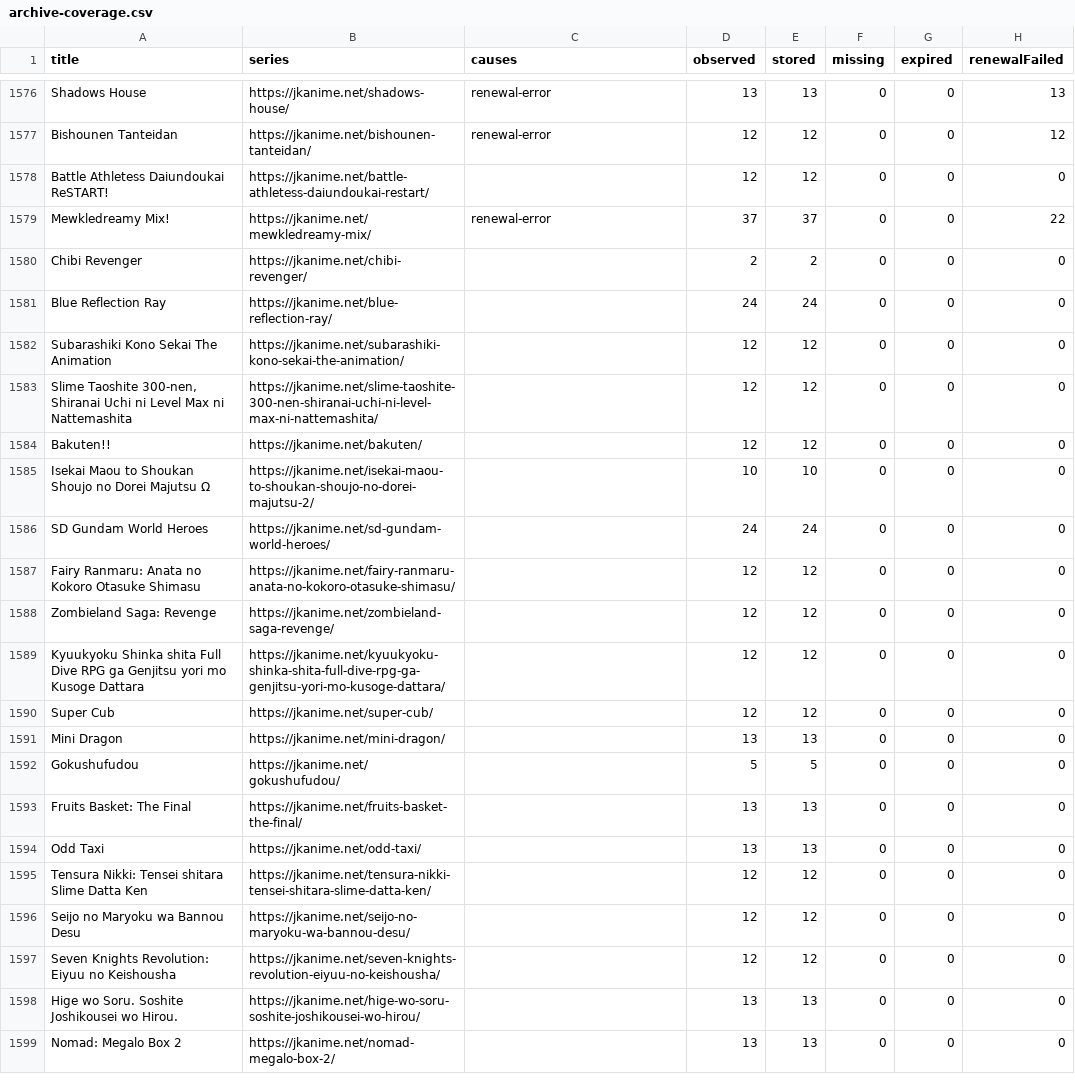
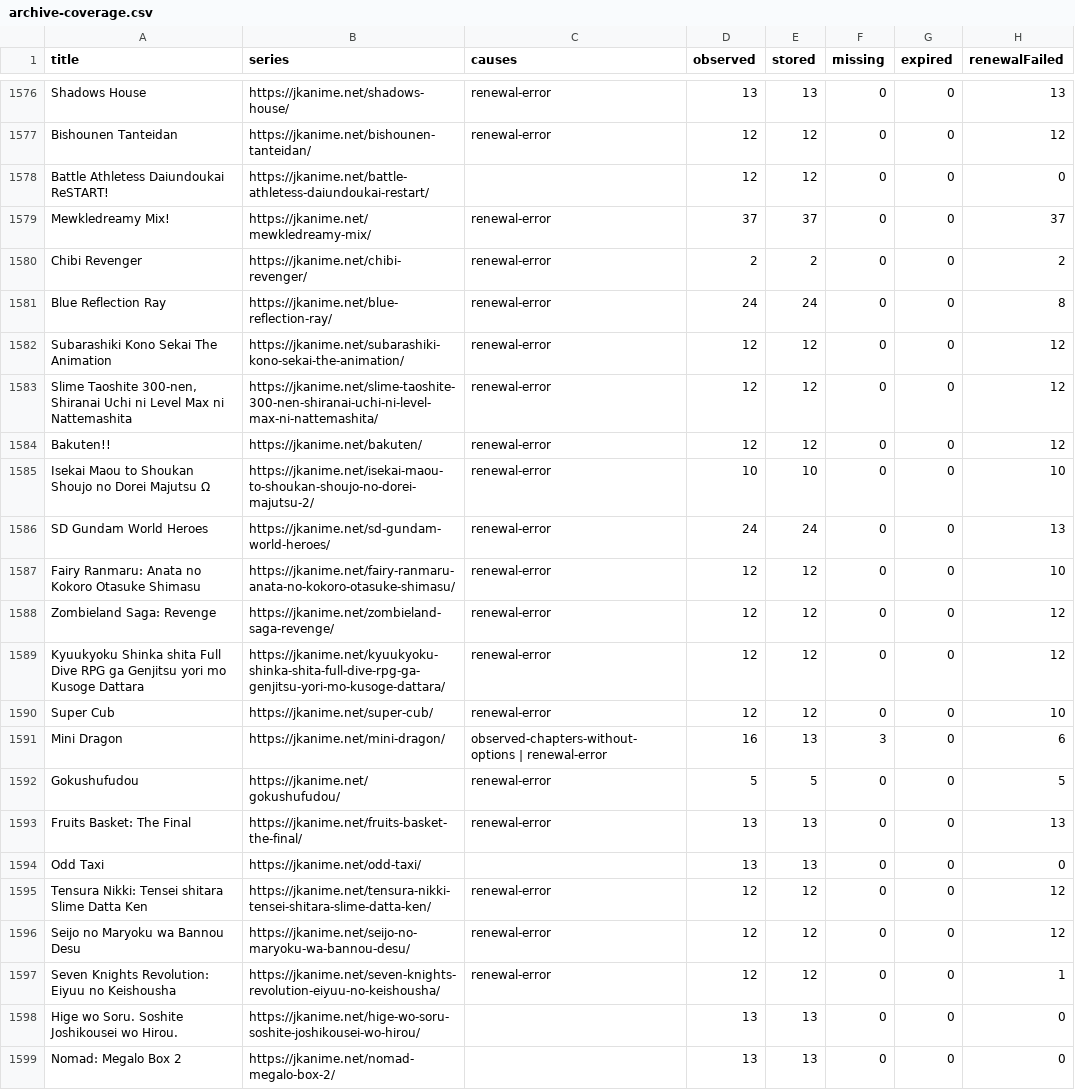
Before and after one commit to ZZCoreDev/ZZAnime, a CSV file: state/archive-coverage.csv, drawn as a sheet; only a part is shown, gaps mark what is left out.

```diff
--- a/state/archive-coverage.csv
+++ b/state/archive-coverage.csv
@@ -1578,21 +1578,21 @@ Bishounen Tanteidan,https://jkanime.net/bishounen-tanteidan/,renewal-error,12,12
 Battle Athletess Daiundoukai ReSTART!,https://jkanime.net/battle-athletess-daiundoukai-restart/,,12,12,0,0,0
-Mewkledreamy Mix!,https://jkanime.net/mewkledreamy-mix/,renewal-error,37,37,0,0,22
-Chibi Revenger,https://jkanime.net/chibi-revenger/,,2,2,0,0,0
-Blue Reflection Ray,https://jkanime.net/blue-reflection-ray/,,24,24,0,0,0
-Subarashiki Kono Sekai The Animation,https://jkanime.net/subarashiki-kono-sekai-the-animation/,,12,12,0,0,0
-"Slime Taoshite 300-nen, Shiranai Uchi ni Level Max ni Nattemashita",https://jkanime.net/slime-taoshite-300-nen-shiranai-uchi-ni-level-max-ni-nattemashita/,,12,12,0,0,0
-Bakuten!!,https://jkanime.net/bakuten/,,12,12,0,0,0
-Isekai Maou to Shoukan Shoujo no Dorei Majutsu Ω,https://jkanime.net/isekai-maou-to-shoukan-shoujo-no-dorei-majutsu-2/,,10,10,0,0,0
-SD Gundam World Heroes,https://jkanime.net/sd-gundam-world-heroes/,,24,24,0,0,0
-Fairy Ranmaru: Anata no Kokoro Otasuke Shimasu,https://jkanime.net/fairy-ranmaru-anata-no-kokoro-otasuke-shimasu/,,12,12,0,0,0
-Zombieland Saga: Revenge,https://jkanime.net/zombieland-saga-revenge/,,12,12,0,0,0
-Kyuukyoku Shinka shita Full Dive RPG ga Genjitsu yori mo Kusoge Dattara,https://jkanime.net/kyuukyoku-shinka-shita-full-dive-rpg-ga-genjitsu-yori-mo-kusoge-dattara/,,12,12,0,0,0
-Super Cub,https://jkanime.net/super-cub/,,12,12,0,0,0
-Mini Dragon,https://jkanime.net/mini-dragon/,,13,13,0,0,0
-Gokushufudou,https://jkanime.net/gokushufudou/,,5,5,0,0,0
-Fruits Basket: The Final,https://jkanime.net/fruits-basket-the-final/,,13,13,0,0,0
+Mewkledreamy Mix!,https://jkanime.net/mewkledreamy-mix/,renewal-error,37,37,0,0,37
+Chibi Revenger,https://jkanime.net/chibi-revenger/,renewal-error,2,2,0,0,2
+Blue Reflection Ray,https://jkanime.net/blue-reflection-ray/,renewal-error,24,24,0,0,8
+Subarashiki Kono Sekai The Animation,https://jkanime.net/subarashiki-kono-sekai-the-animation/,renewal-error,12,12,0,0,12
+"Slime Taoshite 300-nen, Shiranai Uchi ni Level Max ni Nattemashita",https://jkanime.net/slime-taoshite-300-nen-shiranai-uchi-ni-level-max-ni-nattemashita/,renewal-error,12,12,0,0,12
+Bakuten!!,https://jkanime.net/bakuten/,renewal-error,12,12,0,0,12
+Isekai Maou to Shoukan Shoujo no Dorei Majutsu Ω,https://jkanime.net/isekai-maou-to-shoukan-shoujo-no-dorei-majutsu-2/,renewal-error,10,10,0,0,10
+SD Gundam World Heroes,https://jkanime.net/sd-gundam-world-heroes/,renewal-error,24,24,0,0,13
+Fairy Ranmaru: Anata no Kokoro Otasuke Shimasu,https://jkanime.net/fairy-ranmaru-anata-no-kokoro-otasuke-shimasu/,renewal-error,12,12,0,0,10
+Zombieland Saga: Revenge,https://jkanime.net/zombieland-saga-revenge/,renewal-error,12,12,0,0,12
+Kyuukyoku Shinka shita Full Dive RPG ga Genjitsu yori mo Kusoge Dattara,https://jkanime.net/kyuukyoku-shinka-shita-full-dive-rpg-ga-genjitsu-yori-mo-kusoge-dattara/,renewal-error,12,12,0,0,12
+Super Cub,https://jkanime.net/super-cub/,renewal-error,12,12,0,0,10
+Mini Dragon,https://jkanime.net/mini-dragon/,observed-chapters-without-options | renewal-error,16,13,3,0,6
+Gokushufudou,https://jkanime.net/gokushufudou/,renewal-error,5,5,0,0,5
+Fruits Basket: The Final,https://jkanime.net/fruits-basket-the-final/,renewal-error,13,13,0,0,13
 Odd Taxi,https://jkanime.net/odd-taxi/,,13,13,0,0,0
-Tensura Nikki: Tensei shitara Slime Datta Ken,https://jkanime.net/tensura-nikki-tensei-shitara-slime-datta-ken/,,12,12,0,0,0
-Seijo no Maryoku wa Bannou Desu,https://jkanime.net/seijo-no-maryoku-wa-bannou-desu/,,12,12,0,0,0
-Seven Knights Revolution: Eiyuu no Keishousha,https://jkanime.net/seven-knights-revolution-eiyuu-no-keishousha/,,12,12,0,0,0
+Tensura Nikki: Tensei shitara Slime Datta Ken,https://jkanime.net/tensura-nikki-tensei-shitara-slime-datta-ken/,renewal-error,12,12,0,0,12
+Seijo no Maryoku wa Bannou Desu,https://jkanime.net/seijo-no-maryoku-wa-bannou-desu/,renewal-error,12,12,0,0,12
+Seven Knights Revolution: Eiyuu no Keishousha,https://jkanime.net/seven-knights-revolution-eiyuu-no-keishousha/,renewal-error,12,12,0,0,1
 Hige wo Soru. Soshite Joshikousei wo Hirou.,https://jkanime.net/hige-wo-soru-soshite-joshikousei-wo-hirou/,,13,13,0,0,0
```
Also changed, not shown: 55 other files.
